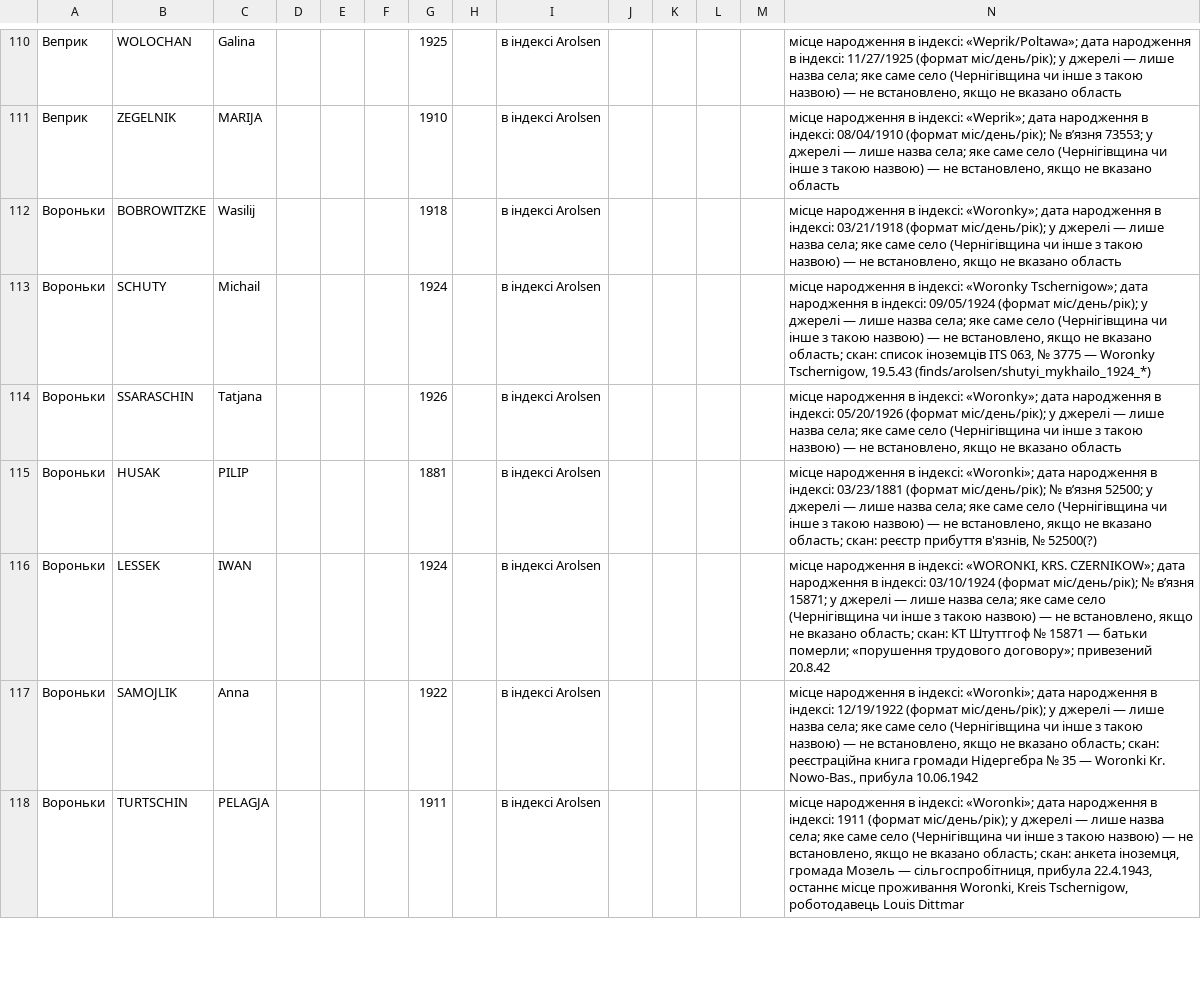
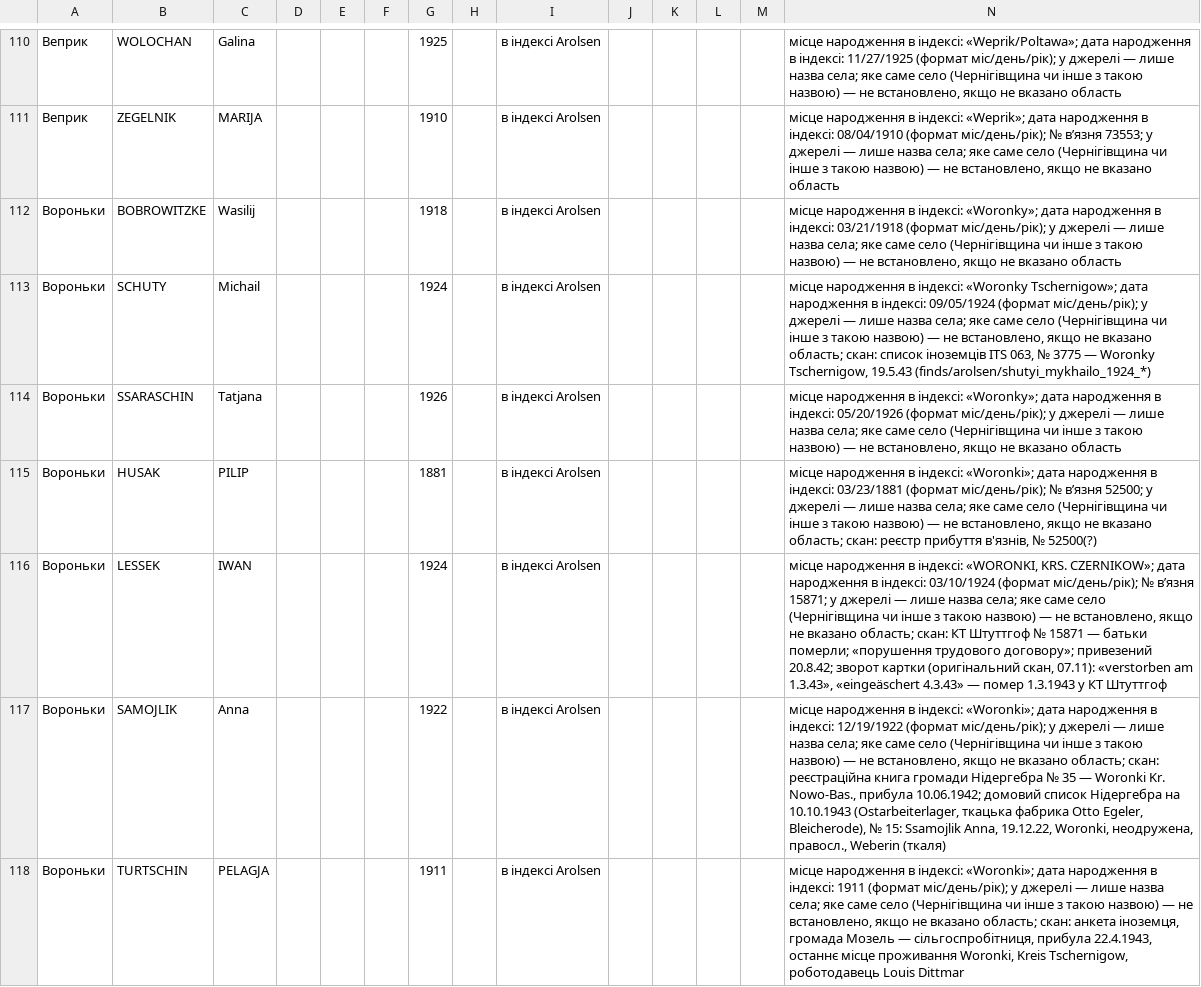
Before and after one commit to tut-maks/rid-shutykh, a CSV file: facts/baza/src_arolsen.csv, drawn as a sheet; only a part is shown, gaps mark what is left out; the diff covers the shown part only.

```diff
--- a/facts/baza/src_arolsen.csv
+++ b/facts/baza/src_arolsen.csv
@@ -115,4 +115,4 @@
 Вороньки;HUSAK;PILIP;;;;1881;;в індексі Arolsen;;;;;"місце народження в індексі: «Woronki»; дата народження в індексі: 03/23/1881 (формат міс/день/рік); № в’язня 52500; у джерелі — лише назва села; яке саме село (Чернігівщина чи інше з такою назвою) — не встановлено, якщо не вказано область; скан: реєстр прибуття в'язнів, № 52500(?)"
-Вороньки;LESSEK;IWAN;;;;1924;;в індексі Arolsen;;;;;"місце народження в індексі: «WORONKI, KRS. CZERNIKOW»; дата народження в індексі: 03/10/1924 (формат міс/день/рік); № в’язня 15871; у джерелі — лише назва села; яке саме село (Чернігівщина чи інше з такою назвою) — не встановлено, якщо не вказано область; скан: КТ Штуттгоф № 15871 — батьки померли; «порушення трудового договору»; привезений 20.8.42"
-Вороньки;SAMOJLIK;Anna;;;;1922;;в індексі Arolsen;;;;;"місце народження в індексі: «Woronki»; дата народження в індексі: 12/19/1922 (формат міс/день/рік); у джерелі — лише назва села; яке саме село (Чернігівщина чи інше з такою назвою) — не встановлено, якщо не вказано область; скан: реєстраційна книга громади Нідергебра № 35 — Woronki Kr. Nowo-Bas., прибула 10.06.1942"
+Вороньки;LESSEK;IWAN;;;;1924;;в індексі Arolsen;;;;;"місце народження в індексі: «WORONKI, KRS. CZERNIKOW»; дата народження в індексі: 03/10/1924 (формат міс/день/рік); № в’язня 15871; у джерелі — лише назва села; яке саме село (Чернігівщина чи інше з такою назвою) — не встановлено, якщо не вказано область; скан: КТ Штуттгоф № 15871 — батьки померли; «порушення трудового договору»; привезений 20.8.42; зворот картки (оригінальний скан, 07.11): «verstorben am 1.3.43», «eingeäschert 4.3.43» — помер 1.3.1943 у КТ Штуттгоф"
+Вороньки;SAMOJLIK;Anna;;;;1922;;в індексі Arolsen;;;;;"місце народження в індексі: «Woronki»; дата народження в індексі: 12/19/1922 (формат міс/день/рік); у джерелі — лише назва села; яке саме село (Чернігівщина чи інше з такою назвою) — не встановлено, якщо не вказано область; скан: реєстраційна книга громади Нідергебра № 35 — Woronki Kr. Nowo-Bas., прибула 10.06.1942; домовий список Нідергебра на 10.10.1943 (Ostarbeiterlager, ткацька фабрика Otto Egeler, Bleicherode), № 15: Ssamojlik Anna, 19.12.22, Woronki, неодружена, правосл., Weberin (ткаля)"
 Вороньки;TURTSCHIN;PELAGJA;;;;1911;;в індексі Arolsen;;;;;"місце народження в індексі: «Woronki»; дата народження в індексі: 1911 (формат міс/день/рік); у джерелі — лише назва села; яке саме село (Чернігівщина чи інше з такою назвою) — не встановлено, якщо не вказано область; скан: анкета іноземця, громада Мозель — сільгоспробітниця, прибула 22.4.1943, останнє місце проживання Woronki, Kreis Tschernigow, роботодавець Louis Dittmar"
```
Also changed, not shown: 4 edited cells elsewhere in this file, 45 other files.
